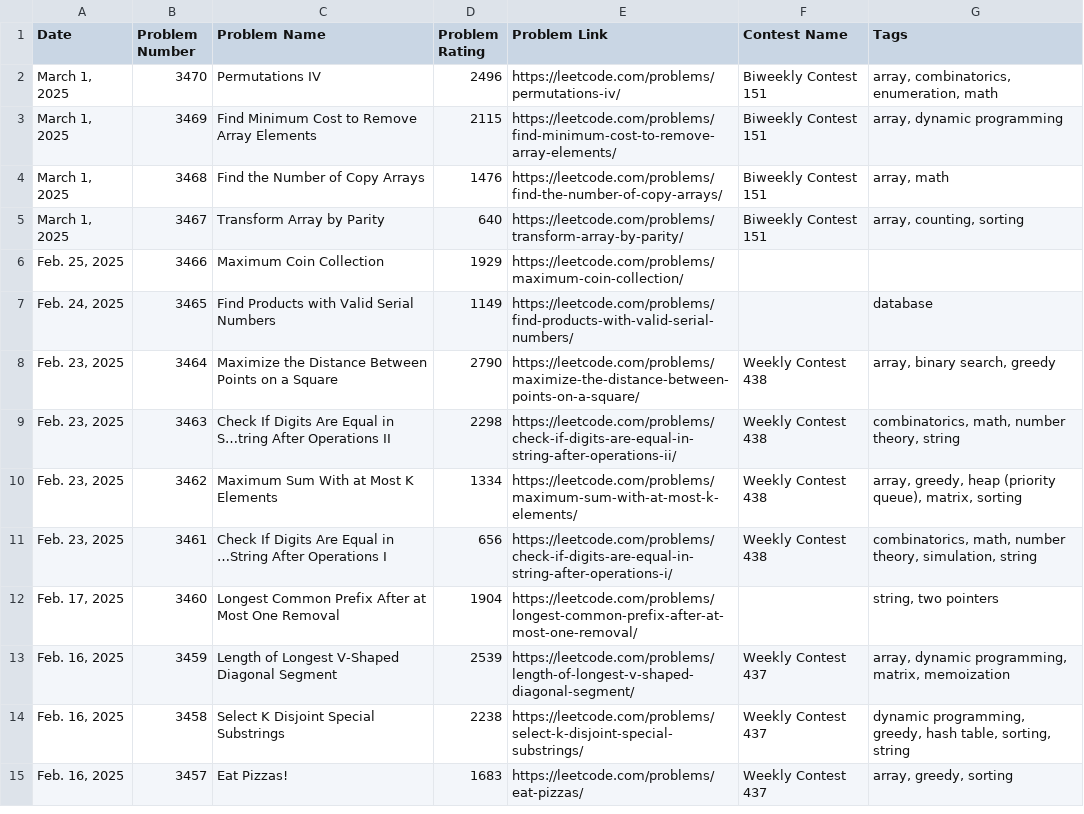
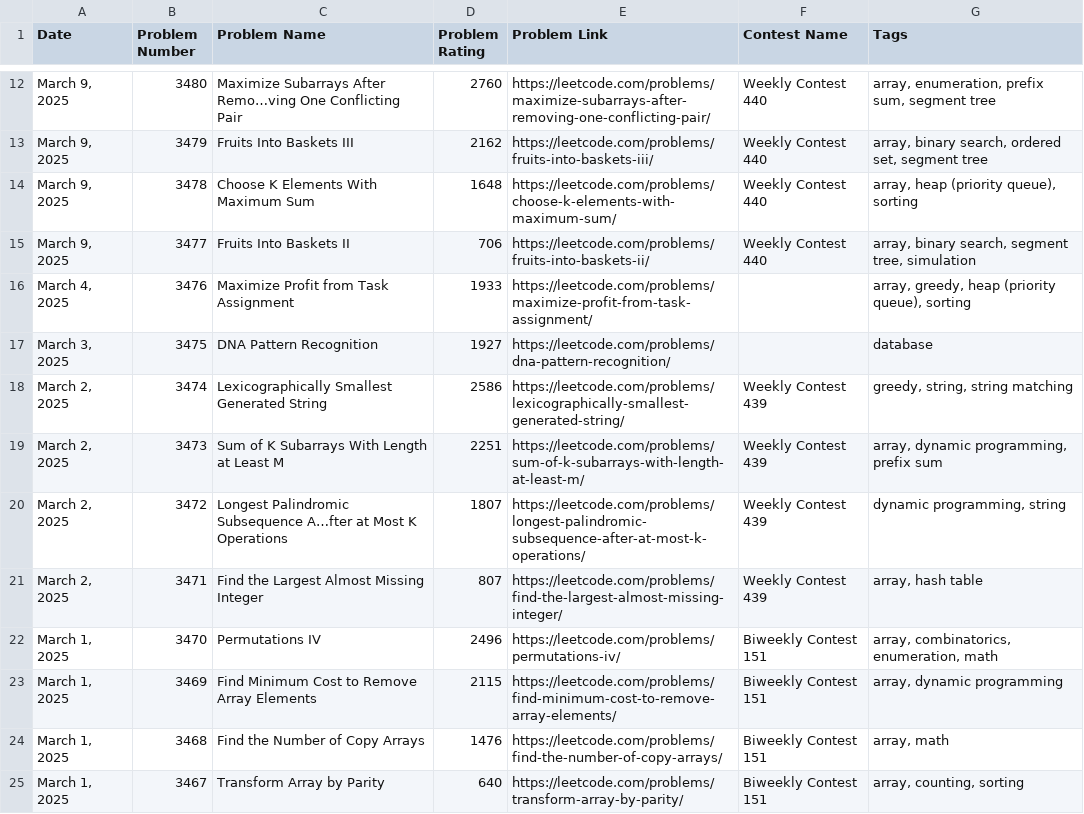
Before and after one commit to nilesyadv/Leetcode-Ladder, a CSV file: leetcode_contest_problems.csv, drawn as a sheet; only a part is shown, gaps mark what is left out; the shorter side is filled out with more unchanged rows; the diff covers the shown part only; the diff names each change by its address in the sheet, - before the commit and + after, or states it on an @@ line.

```diff
--- a/leetcode_contest_problems.csv
+++ b/leetcode_contest_problems.csv
+row 12: March 9, 2025 | 3480 | Maximize Subarrays After Remo…ving One Conflicting Pair | 2760 | https://leetcode.com/problems/maximize-subarrays-after-removing-one-conflicting-pair/ | Weekly Contest 440 | array, enumeration, prefix sum, segment tree
+row 13: March 9, 2025 | 3479 | Fruits Into Baskets III | 2162 | https://leetcode.com/problems/fruits-into-baskets-iii/ | Weekly Contest 440 | array, binary search, ordered set, segment tree
+row 14: March 9, 2025 | 3478 | Choose K Elements With Maximum Sum | 1648 | https://leetcode.com/problems/choose-k-elements-with-maximum-sum/ | Weekly Contest 440 | array, heap (priority queue), sorting
+row 15: March 9, 2025 | 3477 | Fruits Into Baskets II | 706 | https://leetcode.com/problems/fruits-into-baskets-ii/ | Weekly Contest 440 | array, binary search, segment tree, simulation
+row 16: March 4, 2025 | 3476 | Maximize Profit from Task Assignment | 1933 | https://leetcode.com/problems/maximize-profit-from-task-assignment/ |  | array, greedy, heap (priority queue), sorting
+row 17: March 3, 2025 | 3475 | DNA Pattern Recognition | 1927 | https://leetcode.com/problems/dna-pattern-recognition/ |  | database
+row 18: March 2, 2025 | 3474 | Lexicographically Smallest Generated String | 2586 | https://leetcode.com/problems/lexicographically-smallest-generated-string/ | Weekly Contest 439 | greedy, string, string matching
+row 19: March 2, 2025 | 3473 | Sum of K Subarrays With Length at Least M | 2251 | https://leetcode.com/problems/sum-of-k-subarrays-with-length-at-least-m/ | Weekly Contest 439 | array, dynamic programming, prefix sum
+row 20: March 2, 2025 | 3472 | Longest Palindromic Subsequence A…fter at Most K Operations | 1807 | https://leetcode.com/problems/longest-palindromic-subsequence-after-at-most-k-operations/ | Weekly Contest 439 | dynamic programming, string
+row 21: March 2, 2025 | 3471 | Find the Largest Almost Missing Integer | 807 | https://leetcode.com/problems/find-the-largest-almost-missing-integer/ | Weekly Contest 439 | array, hash table
```
Also changed, not shown: 10 added rows elsewhere in this file, rating_groups/rating_1500_to_1599.csv, rating_groups/rating_2000_to_2099.csv, 9 other files.
